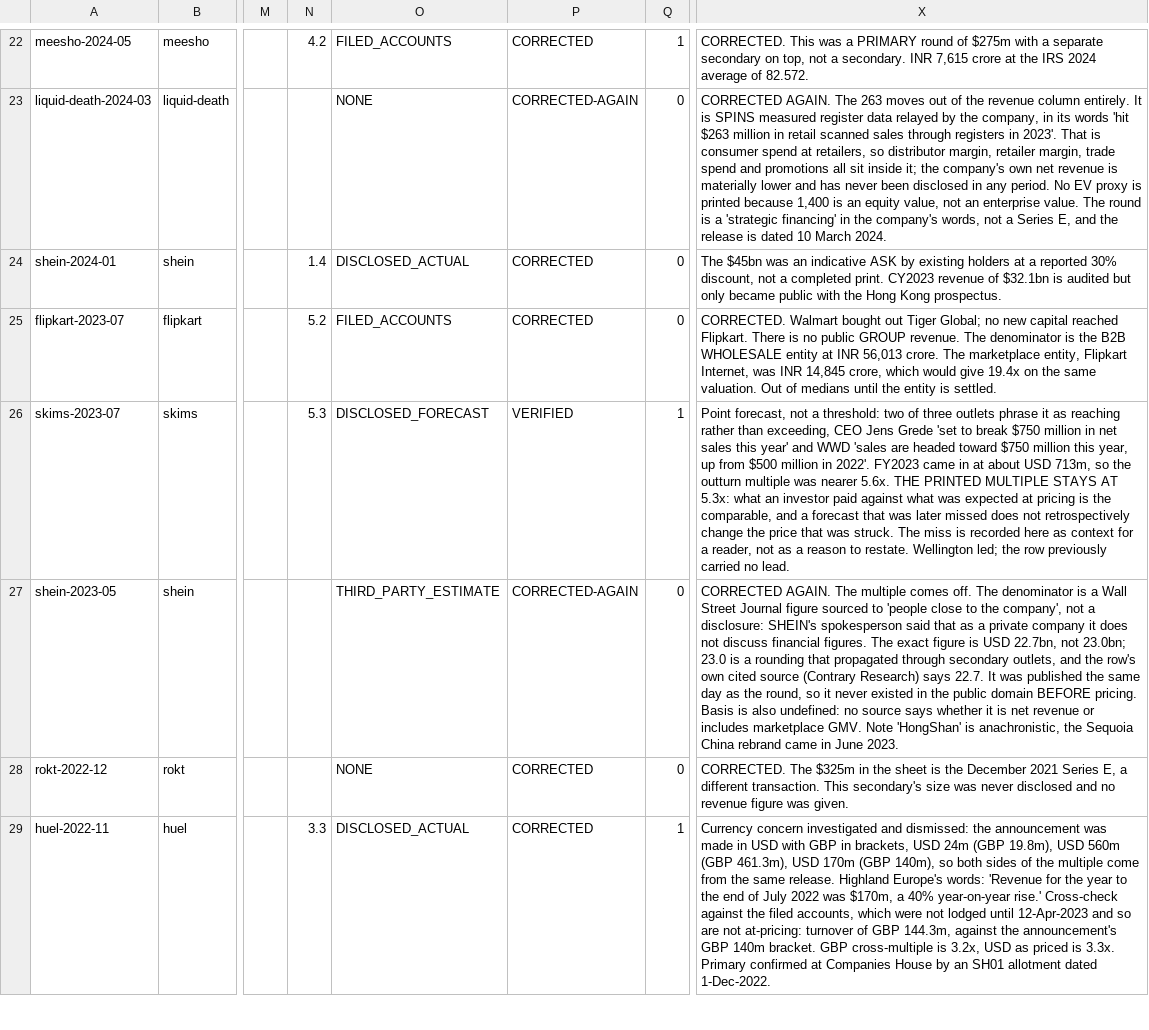
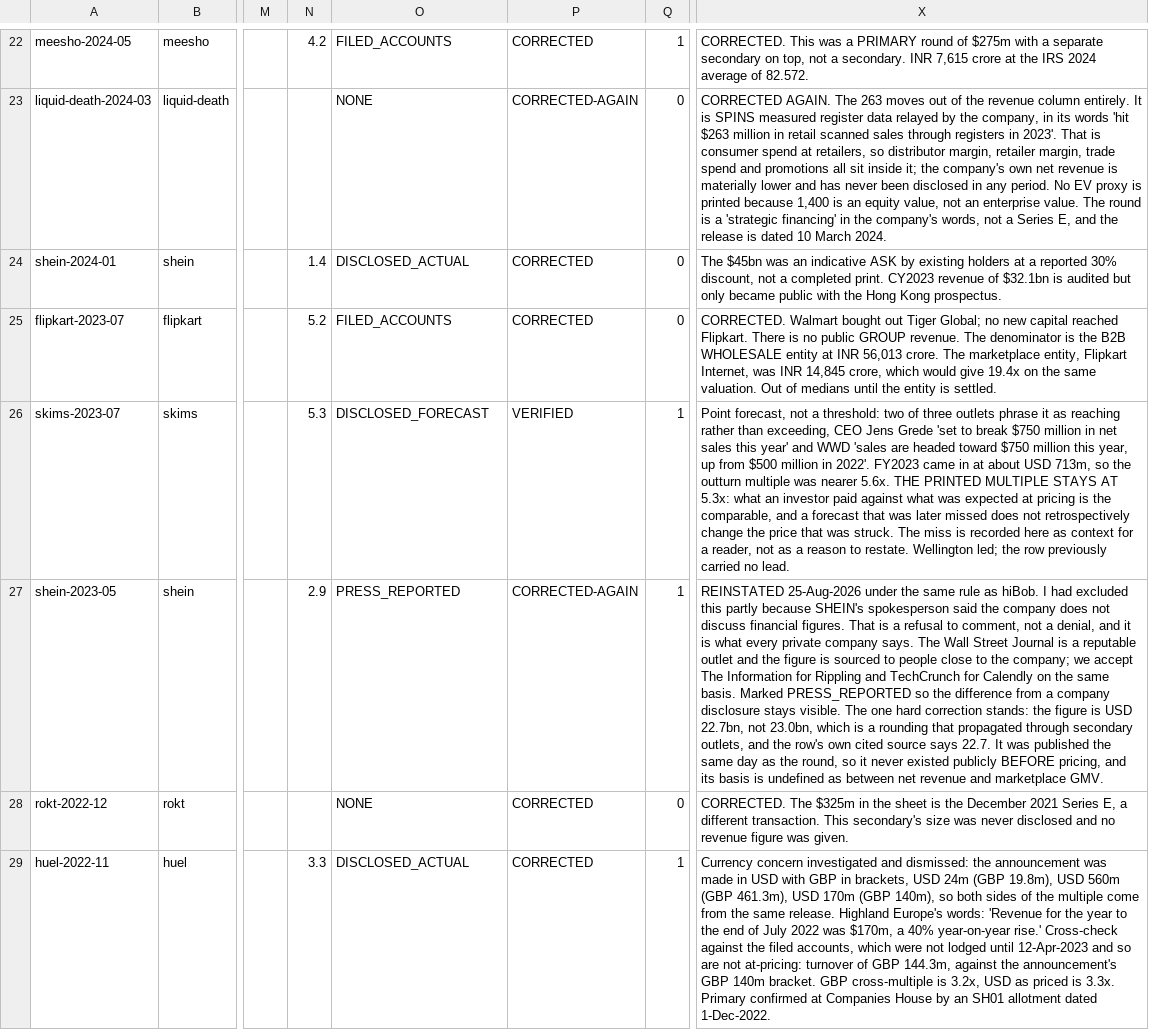
Before and after one commit to DaniilRybak-code/fairway-valuation, a CSV file: data/private-rounds-consumer.csv, drawn as a sheet; only a part is shown, gaps mark what is left out; the diff names each change by its address in the sheet, - before the commit and + after, or states it on an @@ line.

```diff
--- a/data/private-rounds-consumer.csv
+++ b/data/private-rounds-consumer.csv
-N27: (empty)
+N27: 2.9
-O27: THIRD_PARTY_ESTIMATE
+O27: PRESS_REPORTED
-Q27: 0
+Q27: 1
-X27: CORRECTED AGAIN. The multiple comes off. The denominator is a Wall Street Journal figure sourced to 'people close to the company', not a disclosure: SHEIN's spokesperson said that as a private company it does not discuss financial figures. The exact figure is USD 22.7bn, not 23.0bn; 23.0 is a rounding that propagated through secondary outlets, and the row's own cited source (Contrary Research) says 22.7. It was published the same day as the round, so it never existed in the public domain BEFORE pricing. Basis is also undefined: no source says whether it is net revenue or includes marketplace GMV. Note 'HongShan' is anachronistic, the Sequoia China rebrand came in June 2023.
+X27: REINSTATED 25-Aug-2026 under the same rule as hiBob. I had excluded this partly because SHEIN's spokesperson said the company does not discuss financial figures. That is a refusal to comment, not a denial, and it is what every private company says. The Wall Street Journal is a reputable outlet and the figure is sourced to people close to the company; we accept The Information for Rippling and TechCrunch for Calendly on the same basis. Marked PRESS_REPORTED so the difference from a company disclosure stays visible. The one hard correction stands: the figure is USD 22.7bn, not 23.0bn, which is a rounding that propagated through secondary outlets, and the row's own cited source says 22.7. It was published the same day as the round, so it never existed publicly BEFORE pricing, and its basis is undefined as between net revenue and marketplace GMV.
```
Also changed, not shown: 23 other files.
